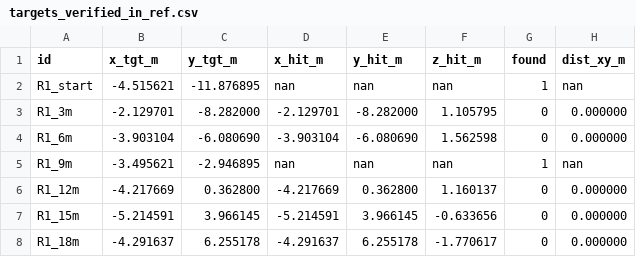
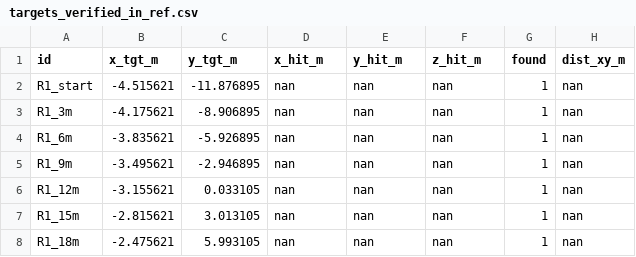
Before and after one commit to JoeNajib02/PAPPL, a CSV file: out/targets_verified_in_ref.csv, drawn as a sheet; only a part is shown; the diff covers the shown part only.

```diff
--- a/out/targets_verified_in_ref.csv
+++ b/out/targets_verified_in_ref.csv
@@ -2,7 +2,7 @@ id,x_tgt_m,y_tgt_m,x_hit_m,y_hit_m,z_hit_m,found,dist_xy_m
 R1_start,-4.515621,-11.876895,nan,nan,nan,1,nan
-R1_3m,-2.129701,-8.282000,-2.129701,-8.282000,1.105795,0,0.000000
-R1_6m,-3.903104,-6.080690,-3.903104,-6.080690,1.562598,0,0.000000
+R1_3m,-4.175621,-8.906895,nan,nan,nan,1,nan
+R1_6m,-3.835621,-5.926895,nan,nan,nan,1,nan
 R1_9m,-3.495621,-2.946895,nan,nan,nan,1,nan
-R1_12m,-4.217669,0.362800,-4.217669,0.362800,1.160137,0,0.000000
-R1_15m,-5.214591,3.966145,-5.214591,3.966145,-0.633656,0,0.000000
-R1_18m,-4.291637,6.255178,-4.291637,6.255178,-1.770617,0,0.000000
+R1_12m,-3.155621,0.033105,nan,nan,nan,1,nan
+R1_15m,-2.815621,3.013105,nan,nan,nan,1,nan
+R1_18m,-2.475621,5.993105,nan,nan,nan,1,nan
```
Also changed, not shown: 149 edited cells elsewhere in this file, 7 other files.
